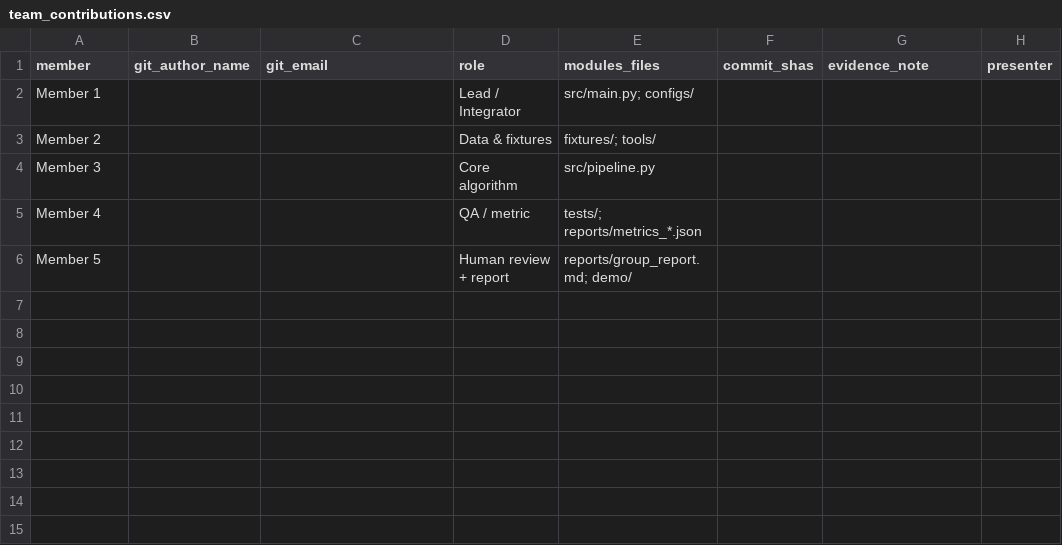
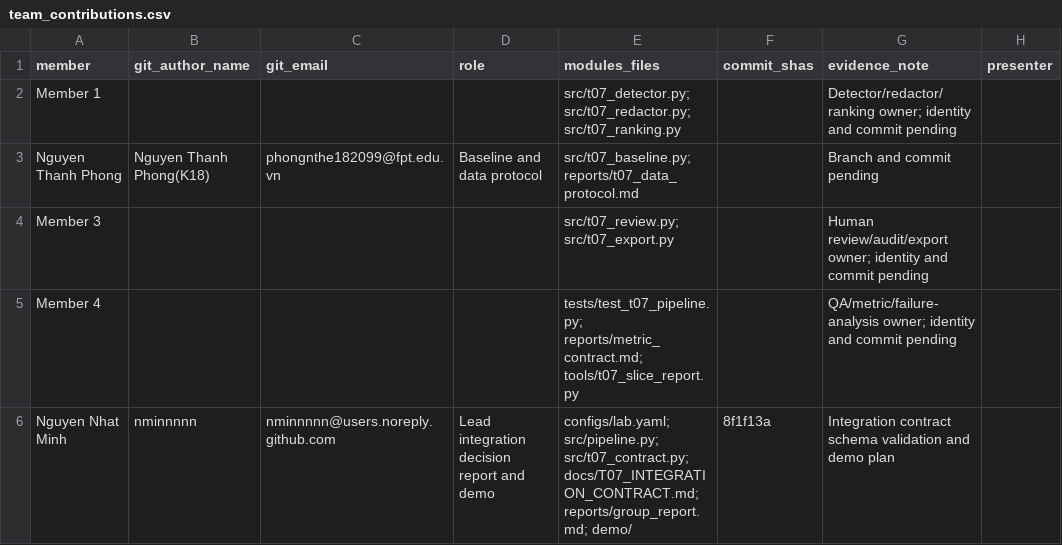
Before and after one commit to VinUni-AI20k/K5-Day6-L2-DataGovernanceAndPrivacy, a CSV file: reports/team_contributions.csv, drawn as a sheet.

Commit message:
docs(t07): draft governance report and contributions

```diff
--- a/reports/team_contributions.csv
+++ b/reports/team_contributions.csv
@@ -1,6 +1,6 @@
 member,git_author_name,git_email,role,modules_files,commit_shas,evidence_note,presenter
-Member 1,,,Lead / Integrator,src/main.py; configs/,,,
-Member 2,,,Data & fixtures,fixtures/; tools/,,,
-Member 3,,,Core algorithm,src/pipeline.py,,,
-Member 4,,,QA / metric,tests/; reports/metrics_*.json,,,
-Member 5,,,Human review + report,reports/group_report.md; demo/,,,
+Member 1,,,,src/t07_detector.py; src/t07_redactor.py; src/t07_ranking.py,,Detector/redactor/ranking owner; identity and commit pending,
+Nguyen Thanh Phong,Nguyen Thanh Phong(K18),phongnthe182099@fpt.edu.vn,Baseline and data protocol,src/t07_baseline.py; reports/t07_data_protocol.md,,Branch and commit pending,
+Member 3,,,,src/t07_review.py; src/t07_export.py,,Human review/audit/export owner; identity and commit pending,
+Member 4,,,,tests/test_t07_pipeline.py; reports/metric_contract.md; tools/t07_slice_report.py,,QA/metric/failure-analysis owner; identity and commit pending,
+Nguyen Nhat Minh,nminnnnn,nminnnnn@users.noreply.github.com,Lead integration decision report and demo,configs/lab.yaml; src/pipeline.py; src/t07_contract.py; docs/T07_INTEGRATION_CONTRACT.md; reports/group_report.md; demo/,8f1f13a,Integration contract schema validation and demo plan,
```
Also changed, not shown: 1 other file.
